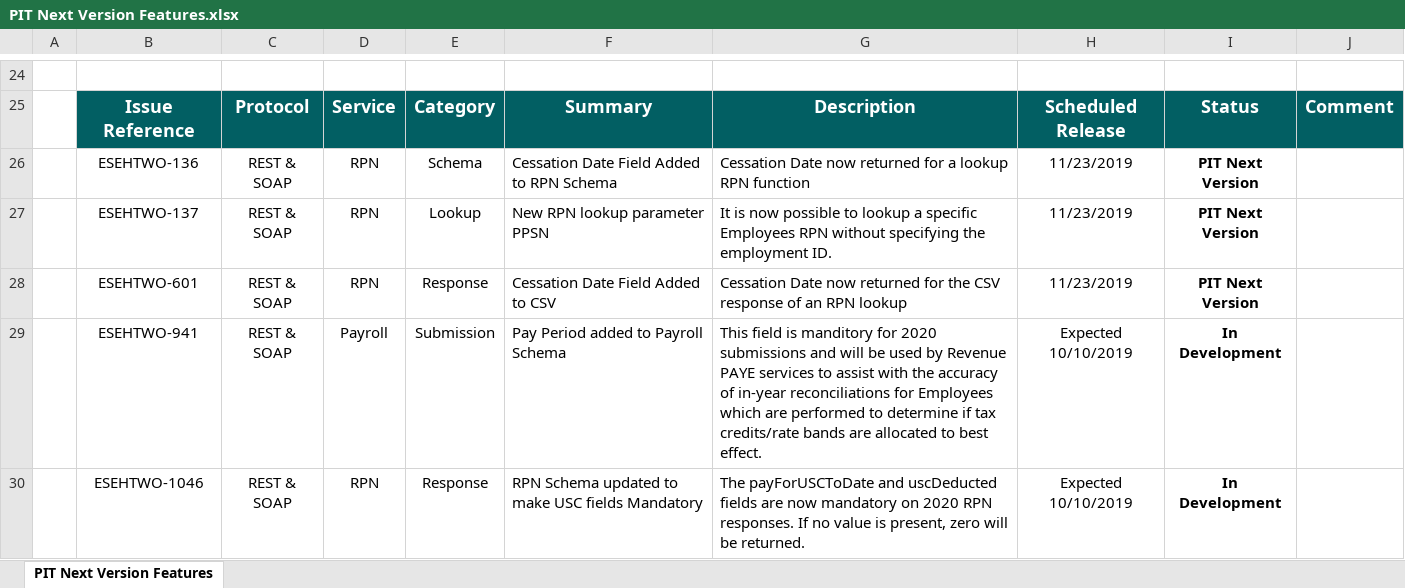
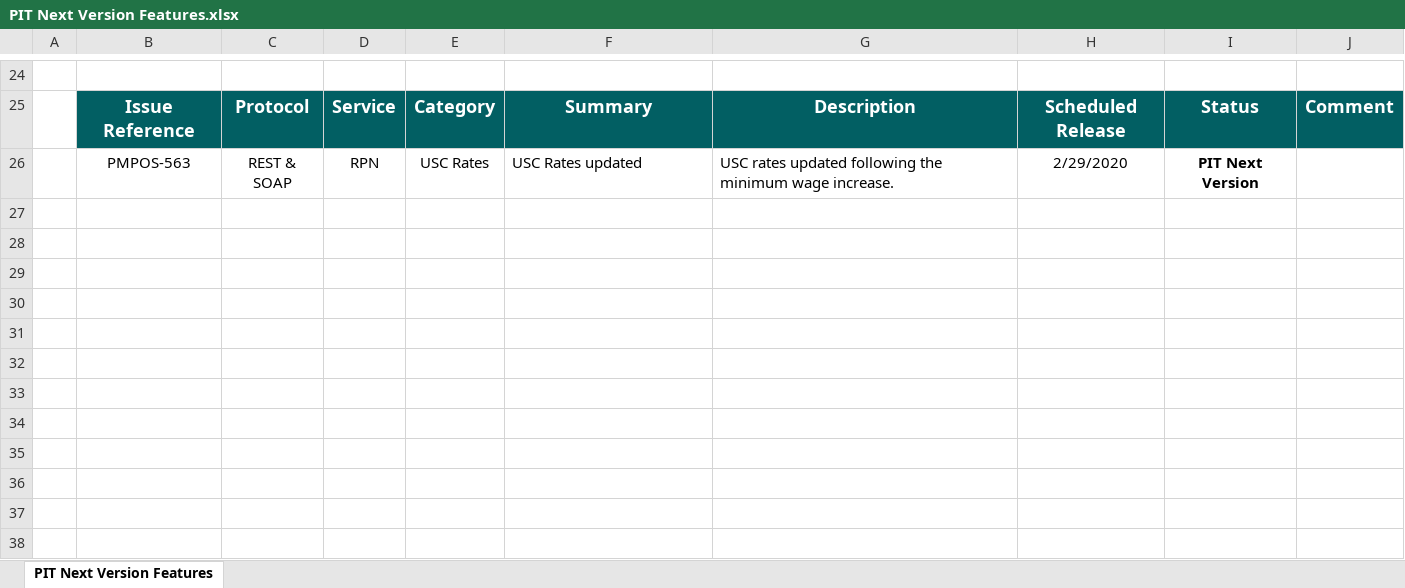
Before and after one commit to revtestaccount/paye-employers-documentation, an Excel workbook: PIT/PIT Next Version Features.xlsx, sheet PIT Next Version Features, drawn as a sheet; only a part is shown, gaps mark what is left out; values as stored, in another font and other column widths than the file's, no borders; charts and pictures and conditional formats not drawn; the diff names each change by its address in the sheet, - before the commit and + after, or states it on an @@ line.

Commit message:
updating USC rates

```diff
--- a/PIT/PIT Next Version Features.xlsx (sheet PIT Next Version Features)
+++ b/PIT/PIT Next Version Features.xlsx (sheet PIT Next Version Features)
-B26: ESEHTWO-136
+B26: PMPOS-563
-E26: Schema
+E26: USC Rates
-F26: Cessation Date Field Added to RPN Schema
+F26: USC Rates updated
-G26: Cessation Date now returned for a lookup RPN function
+G26: USC rates updated following the minimum wage increase.
-H26: 11/23/2019
+H26: 2/29/2020
-row 27:  | ESEHTWO-137 | REST & SOAP | RPN | Lookup | New RPN lookup parameter PPSN | It is now possible to lookup a specific Employees RPN without specifying the employment ID. | 11/23/2019 | PIT Next Version
-row 28:  | ESEHTWO-601 | REST & SOAP | RPN | Response | Cessation Date Field Added to CSV | Cessation Date now returned for the CSV response of an RPN lookup | 11/23/2019 | PIT Next Version
-row 29:  | ESEHTWO-941 | REST & SOAP | Payroll | Submission | Pay Period added to Payroll Schema | This field is manditory for 2020 submissions and will be used by Revenue PAYE services to assist with the accuracy of in-year reconciliations for Employees which are performed to determine if tax credits/rate bands are allocated to best effect. | Expected 10/10/2019 | In Development
-row 30:  | ESEHTWO-1046 | REST & SOAP | RPN | Response | RPN Schema updated to make USC fields Mandatory | The payForUSCToDate and uscDeducted fields are now mandatory on 2020 RPN responses. If no value is present, zero will be returned. | Expected 10/10/2019 | In Development
```
Also changed, not shown: charts or pictures, PIT4/Schema Publication Changelog.xlsx, 30 other files.
